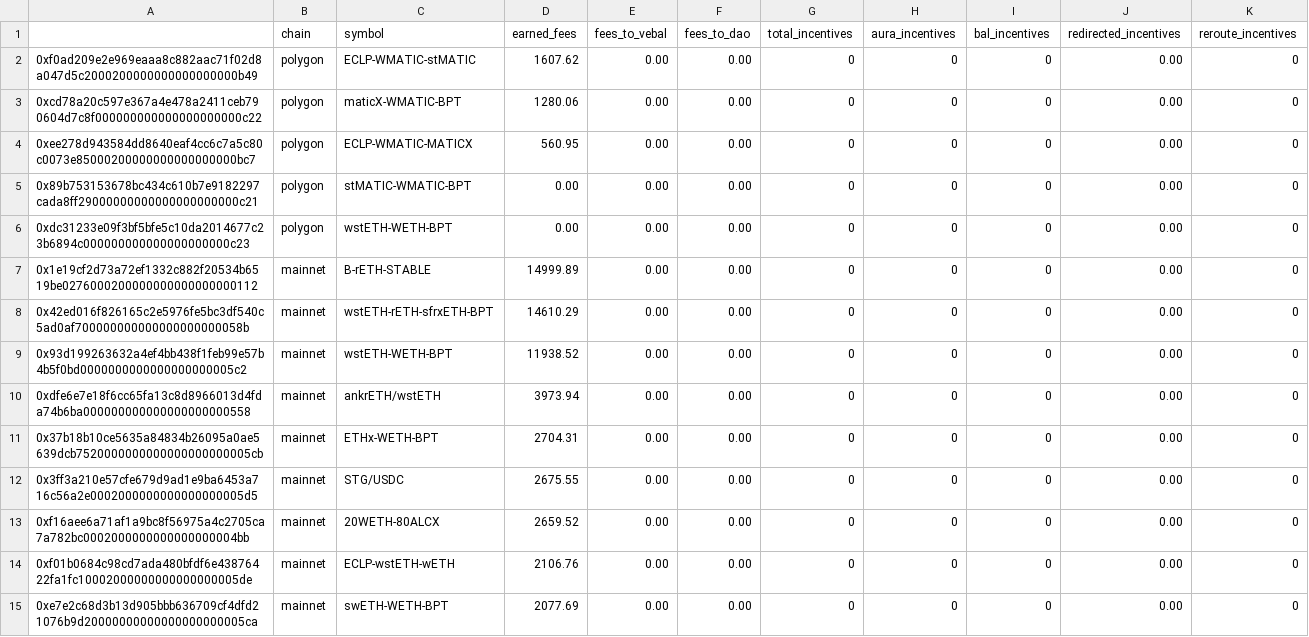
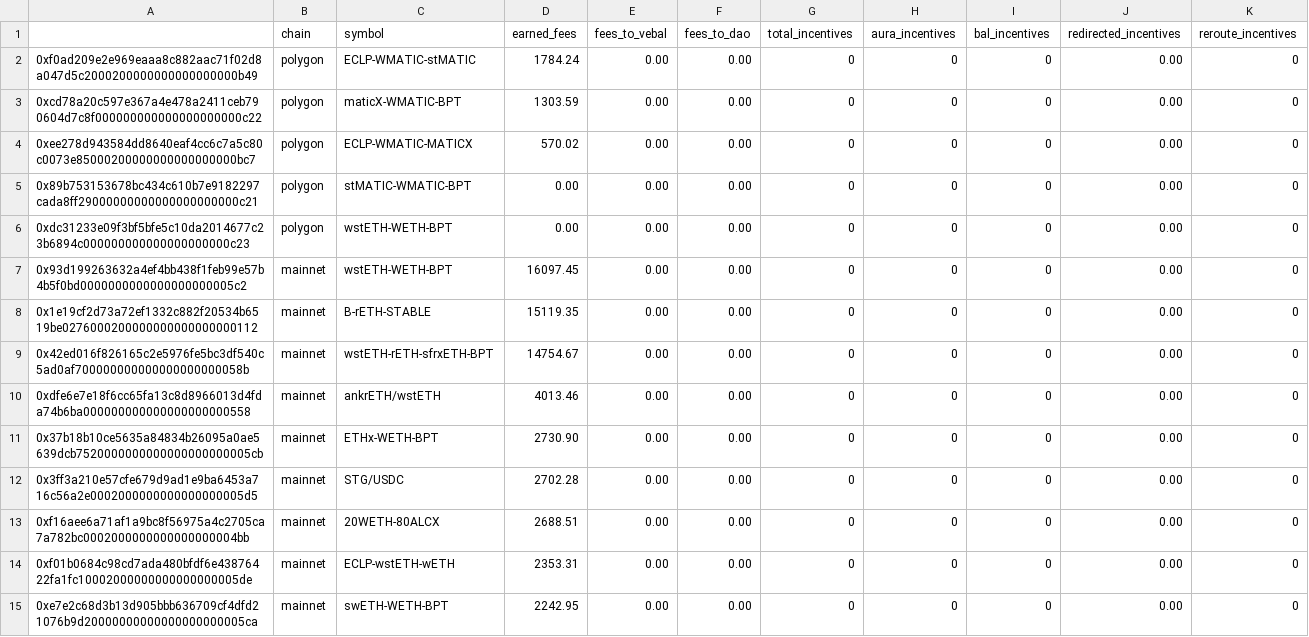
Before and after one commit to BalancerMaxis/protocol_fee_allocator, a CSV file: fee_allocator/allocations/current_fees.csv, drawn as a sheet; only a part is shown; the diff covers the shown part only.

Commit message:
feat: new fees report

```diff
--- a/fee_allocator/allocations/current_fees.csv
+++ b/fee_allocator/allocations/current_fees.csv
@@ -1,15 +1,15 @@
 ,chain,symbol,earned_fees,fees_to_vebal,fees_to_dao,total_incentives,aura_incentives,bal_incentives,redirected_incentives,reroute_incentives
-0xf0ad209e2e969eaaa8c882aac71f02d8a047d5c2000200000000000000000b49,polygon,ECLP-WMATIC-stMATIC,1607.62,0.00,0.00,0,0,0,0.00,0
-0xcd78a20c597e367a4e478a2411ceb790604d7c8f000000000000000000000c22,polygon,maticX-WMATIC-BPT,1280.06,0.00,0.00,0,0,0,0.00,0
-0xee278d943584dd8640eaf4cc6c7a5c80c0073e85000200000000000000000bc7,polygon,ECLP-WMATIC-MATICX,560.95,0.00,0.00,0,0,0,0.00,0
+0xf0ad209e2e969eaaa8c882aac71f02d8a047d5c2000200000000000000000b49,polygon,ECLP-WMATIC-stMATIC,1784.24,0.00,0.00,0,0,0,0.00,0
+0xcd78a20c597e367a4e478a2411ceb790604d7c8f000000000000000000000c22,polygon,maticX-WMATIC-BPT,1303.59,0.00,0.00,0,0,0,0.00,0
+0xee278d943584dd8640eaf4cc6c7a5c80c0073e85000200000000000000000bc7,polygon,ECLP-WMATIC-MATICX,570.02,0.00,0.00,0,0,0,0.00,0
 0x89b753153678bc434c610b7e9182297cada8ff29000000000000000000000c21,polygon,stMATIC-WMATIC-BPT,0.00,0.00,0.00,0,0,0,0.00,0
 0xdc31233e09f3bf5bfe5c10da2014677c23b6894c000000000000000000000c23,polygon,wstETH-WETH-BPT,0.00,0.00,0.00,0,0,0,0.00,0
-0x1e19cf2d73a72ef1332c882f20534b6519be0276000200000000000000000112,mainnet,B-rETH-STABLE,14999.89,0.00,0.00,0,0,0,0.00,0
-0x42ed016f826165c2e5976fe5bc3df540c5ad0af700000000000000000000058b,mainnet,wstETH-rETH-sfrxETH-BPT,14610.29,0.00,0.00,0,0,0,0.00,0
-0x93d199263632a4ef4bb438f1feb99e57b4b5f0bd0000000000000000000005c2,mainnet,wstETH-WETH-BPT,11938.52,0.00,0.00,0,0,0,0.00,0
-0xdfe6e7e18f6cc65fa13c8d8966013d4fda74b6ba000000000000000000000558,mainnet,ankrETH/wstETH,3973.94,0.00,0.00,0,0,0,0.00,0
-0x37b18b10ce5635a84834b26095a0ae5639dcb7520000000000000000000005cb,mainnet,ETHx-WETH-BPT,2704.31,0.00,0.00,0,0,0,0.00,0
-0x3ff3a210e57cfe679d9ad1e9ba6453a716c56a2e0002000000000000000005d5,mainnet,STG/USDC,2675.55,0.00,0.00,0,0,0,0.00,0
-0xf16aee6a71af1a9bc8f56975a4c2705ca7a782bc0002000000000000000004bb,mainnet,20WETH-80ALCX,2659.52,0.00,0.00,0,0,0,0.00,0
-0xf01b0684c98cd7ada480bfdf6e43876422fa1fc10002000000000000000005de,mainnet,ECLP-wstETH-wETH,2106.76,0.00,0.00,0,0,0,0.00,0
-0xe7e2c68d3b13d905bbb636709cf4dfd21076b9d20000000000000000000005ca,mainnet,swETH-WETH-BPT,2077.69,0.00,0.00,0,0,0,0.00,0
+0x93d199263632a4ef4bb438f1feb99e57b4b5f0bd0000000000000000000005c2,mainnet,wstETH-WETH-BPT,16097.45,0.00,0.00,0,0,0,0.00,0
+0x1e19cf2d73a72ef1332c882f20534b6519be0276000200000000000000000112,mainnet,B-rETH-STABLE,15119.35,0.00,0.00,0,0,0,0.00,0
+0x42ed016f826165c2e5976fe5bc3df540c5ad0af700000000000000000000058b,mainnet,wstETH-rETH-sfrxETH-BPT,14754.67,0.00,0.00,0,0,0,0.00,0
+0xdfe6e7e18f6cc65fa13c8d8966013d4fda74b6ba000000000000000000000558,mainnet,ankrETH/wstETH,4013.46,0.00,0.00,0,0,0,0.00,0
+0x37b18b10ce5635a84834b26095a0ae5639dcb7520000000000000000000005cb,mainnet,ETHx-WETH-BPT,2730.90,0.00,0.00,0,0,0,0.00,0
+0x3ff3a210e57cfe679d9ad1e9ba6453a716c56a2e0002000000000000000005d5,mainnet,STG/USDC,2702.28,0.00,0.00,0,0,0,0.00,0
+0xf16aee6a71af1a9bc8f56975a4c2705ca7a782bc0002000000000000000004bb,mainnet,20WETH-80ALCX,2688.51,0.00,0.00,0,0,0,0.00,0
+0xf01b0684c98cd7ada480bfdf6e43876422fa1fc10002000000000000000005de,mainnet,ECLP-wstETH-wETH,2353.31,0.00,0.00,0,0,0,0.00,0
+0xe7e2c68d3b13d905bbb636709cf4dfd21076b9d20000000000000000000005ca,mainnet,swETH-WETH-BPT,2242.95,0.00,0.00,0,0,0,0.00,0
```
Also changed, not shown: 2 added rows, 2 removed rows and 22 edited cells elsewhere in this file.
